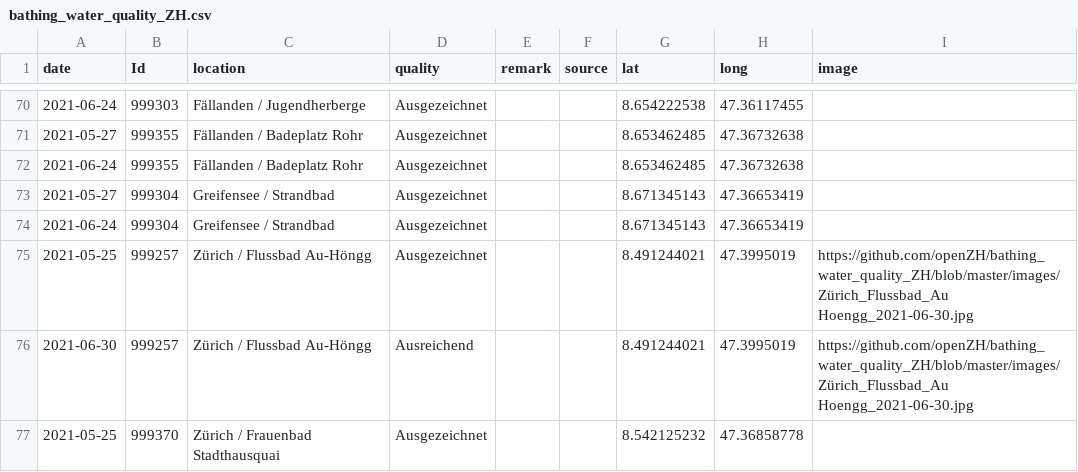
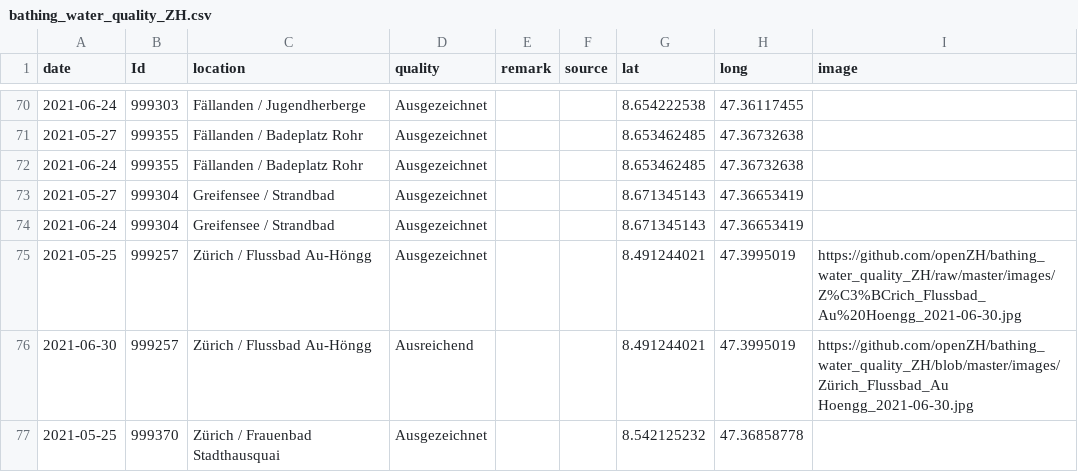
Before and after one commit to openZH/bathing_water_quality_ZH, a CSV file: data/bathing_water_quality_ZH.csv, drawn as a sheet; only a part is shown, gaps mark what is left out.

Commit message:
Add files via upload

```diff
--- a/data/bathing_water_quality_ZH.csv
+++ b/data/bathing_water_quality_ZH.csv
@@ -74,3 +74,3 @@
 2021-06-24,999304,Greifensee / Strandbad,Ausgezeichnet,,,8.671345143,47.36653419,
-2021-05-25,999257,Zürich / Flussbad Au-Höngg,Ausgezeichnet,,,8.491244021,47.3995019,https://github.com/openZH/bathing_water_quality_ZH/blob/master/images/Zürich_Flussbad_Au Hoengg_2021-06-30.jpg
+2021-05-25,999257,Zürich / Flussbad Au-Höngg,Ausgezeichnet,,,8.491244021,47.3995019,https://github.com/openZH/bathing_water_quality_ZH/raw/master/images/Z%C3%BCrich_Flussbad_Au%20Hoengg_2021-06-30.jpg
 2021-06-30,999257,Zürich / Flussbad Au-Höngg,Ausreichend,,,8.491244021,47.3995019,https://github.com/openZH/bathing_water_quality_ZH/blob/master/images/Zürich_Flussbad_Au Hoengg_2021-06-30.jpg
```
